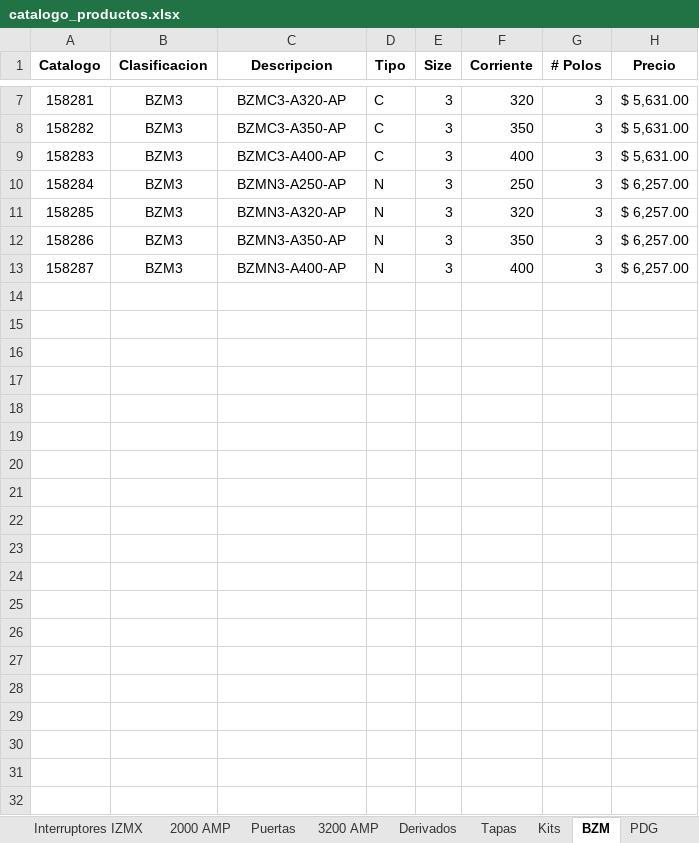
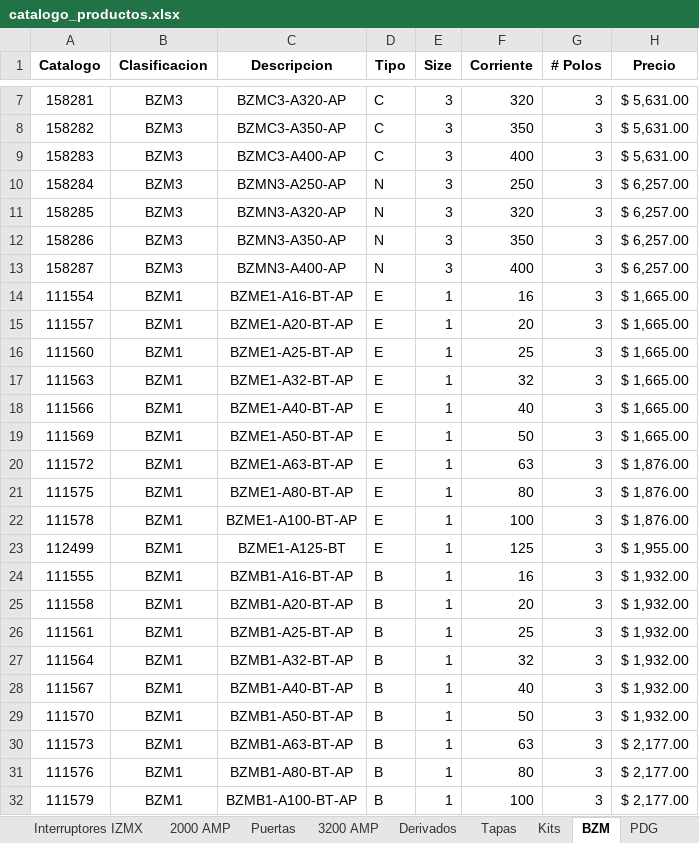
Before and after one commit to marcastillo-dev/Eaton, an Excel workbook: data/catalogo_productos.xlsx, sheet BZM, drawn as a sheet; only a part is shown, gaps mark what is left out; values as stored, in another font and other column widths than the file's, no borders; the diff covers the shown part only; the diff names each change by its address in the sheet, - before the commit and + after, or states it on an @@ line.

```diff
--- a/data/catalogo_productos.xlsx (sheet BZM)
+++ b/data/catalogo_productos.xlsx (sheet BZM)
@@ row 14 unhidden: 111554 | BZM1 | BZME1-A16-BT-AP | E | 1 | 16 | 3 | $ 1,665.00 @@
@@ row 15 unhidden: 111557 | BZM1 | BZME1-A20-BT-AP | E | 1 | 20 | 3 | $ 1,665.00 @@
@@ row 16 unhidden: 111560 | BZM1 | BZME1-A25-BT-AP | E | 1 | 25 | 3 | $ 1,665.00 @@
@@ row 17 unhidden: 111563 | BZM1 | BZME1-A32-BT-AP | E | 1 | 32 | 3 | $ 1,665.00 @@
@@ row 18 unhidden: 111566 | BZM1 | BZME1-A40-BT-AP | E | 1 | 40 | 3 | $ 1,665.00 @@
@@ row 19 unhidden: 111569 | BZM1 | BZME1-A50-BT-AP | E | 1 | 50 | 3 | $ 1,665.00 @@
@@ row 20 unhidden: 111572 | BZM1 | BZME1-A63-BT-AP | E | 1 | 63 | 3 | $ 1,876.00 @@
@@ row 21 unhidden: 111575 | BZM1 | BZME1-A80-BT-AP | E | 1 | 80 | 3 | $ 1,876.00 @@
@@ row 22 unhidden: 111578 | BZM1 | BZME1-A100-BT-AP | E | 1 | 100 | 3 | $ 1,876.00 @@
@@ row 23 unhidden: 112499 | BZM1 | BZME1-A125-BT | E | 1 | 125 | 3 | $ 1,955.00 @@
@@ row 24 unhidden: 111555 | BZM1 | BZMB1-A16-BT-AP | B | 1 | 16 | 3 | $ 1,932.00 @@
@@ row 25 unhidden: 111558 | BZM1 | BZMB1-A20-BT-AP | B | 1 | 20 | 3 | $ 1,932.00 @@
@@ row 26 unhidden: 111561 | BZM1 | BZMB1-A25-BT-AP | B | 1 | 25 | 3 | $ 1,932.00 @@
@@ row 27 unhidden: 111564 | BZM1 | BZMB1-A32-BT-AP | B | 1 | 32 | 3 | $ 1,932.00 @@
@@ row 28 unhidden: 111567 | BZM1 | BZMB1-A40-BT-AP | B | 1 | 40 | 3 | $ 1,932.00 @@
@@ row 29 unhidden: 111570 | BZM1 | BZMB1-A50-BT-AP | B | 1 | 50 | 3 | $ 1,932.00 @@
@@ row 30 unhidden: 111573 | BZM1 | BZMB1-A63-BT-AP | B | 1 | 63 | 3 | $ 2,177.00 @@
@@ row 31 unhidden: 111576 | BZM1 | BZMB1-A80-BT-AP | B | 1 | 80 | 3 | $ 2,177.00 @@
@@ row 32 unhidden: 111579 | BZM1 | BZMB1-A100-BT-AP | B | 1 | 100 | 3 | $ 2,177.00 @@
```
Also changed, not shown: 15 hidden or unhidden rows elsewhere in this sheet, sheet Conectores, sheet Lista, other sheet tabs, 3 other files.
